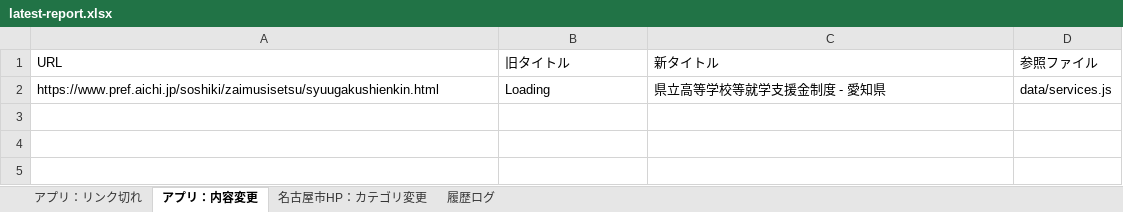
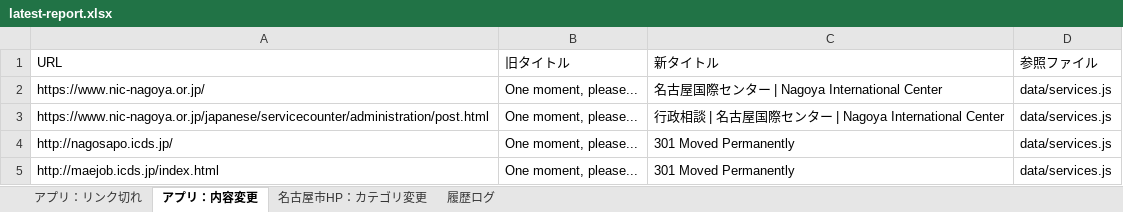
Before and after one commit to anishihara-prog/NagoyaApp, an Excel workbook: reports/latest-report.xlsx, sheet アプリ：内容変更, drawn as a sheet; values as stored, in another font and other column widths than the file's, no borders; removed rows and columns are numbered as before the commit, all else as after; the diff names each change by its address in the sheet, - before the commit and + after, or states it on an @@ line.

```diff
--- a/reports/latest-report.xlsx (sheet アプリ：内容変更)
+++ b/reports/latest-report.xlsx (sheet アプリ：内容変更)
-row 2: https://www.pref.aichi.jp/soshiki/zaimusisetsu/syuugakushienkin.html | Loading | 県立高等学校等就学支援金制度 - 愛知県 | data/services.js
+row 2: https://www.nic-nagoya.or.jp/ | One moment, please... | 名古屋国際センター | Nagoya International Center | data/services.js
+row 3: https://www.nic-nagoya.or.jp/japanese/servicecounter/administration/post.html | One moment, please... | 行政相談 | 名古屋国際センター | Nagoya International Center | data/services.js
+row 4: http://nagosapo.icds.jp/ | One moment, please... | 301 Moved Permanently | data/services.js
+row 5: http://maejob.icds.jp/index.html | One moment, please... | 301 Moved Permanently | data/services.js
```
Also changed, not shown: sheet 履歴ログ, sheet アプリ：リンク切れ, sheet 名古屋市HP：カテゴリ変更, 2 other files.
